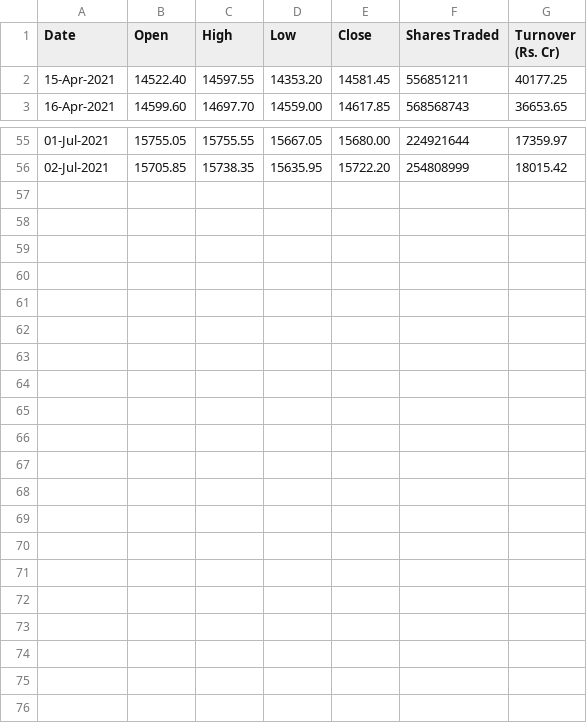
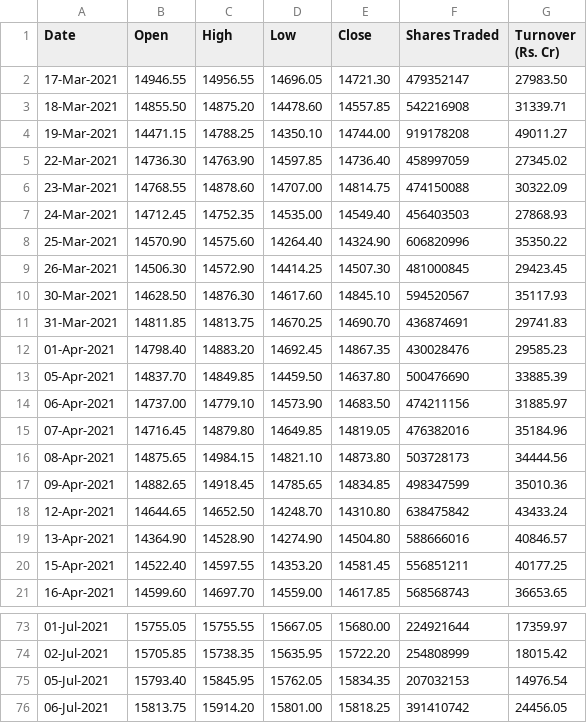
Before and after one commit to vibhumahendru/stock-testing-backend, a CSV file: stocks_core/nifty_data.csv, drawn as a sheet; only a part is shown, gaps mark what is left out; the diff names each change by its address in the sheet, - before the commit and + after, or states it on an @@ line.

Commit message:
done

```diff
--- a/stocks_core/nifty_data.csv
+++ b/stocks_core/nifty_data.csv
+row 2: 17-Mar-2021 | 14946.55 | 14956.55 | 14696.05 | 14721.30 | 479352147 | 27983.50
+row 3: 18-Mar-2021 | 14855.50 | 14875.20 | 14478.60 | 14557.85 | 542216908 | 31339.71
+row 4: 19-Mar-2021 | 14471.15 | 14788.25 | 14350.10 | 14744.00 | 919178208 | 49011.27
+row 5: 22-Mar-2021 | 14736.30 | 14763.90 | 14597.85 | 14736.40 | 458997059 | 27345.02
+row 6: 23-Mar-2021 | 14768.55 | 14878.60 | 14707.00 | 14814.75 | 474150088 | 30322.09
+row 7: 24-Mar-2021 | 14712.45 | 14752.35 | 14535.00 | 14549.40 | 456403503 | 27868.93
+row 8: 25-Mar-2021 | 14570.90 | 14575.60 | 14264.40 | 14324.90 | 606820996 | 35350.22
+row 9: 26-Mar-2021 | 14506.30 | 14572.90 | 14414.25 | 14507.30 | 481000845 | 29423.45
+row 10: 30-Mar-2021 | 14628.50 | 14876.30 | 14617.60 | 14845.10 | 594520567 | 35117.93
+row 11: 31-Mar-2021 | 14811.85 | 14813.75 | 14670.25 | 14690.70 | 436874691 | 29741.83
+row 12: 01-Apr-2021 | 14798.40 | 14883.20 | 14692.45 | 14867.35 | 430028476 | 29585.23
+row 13: 05-Apr-2021 | 14837.70 | 14849.85 | 14459.50 | 14637.80 | 500476690 | 33885.39
+row 14: 06-Apr-2021 | 14737.00 | 14779.10 | 14573.90 | 14683.50 | 474211156 | 31885.97
+row 15: 07-Apr-2021 | 14716.45 | 14879.80 | 14649.85 | 14819.05 | 476382016 | 35184.96
+row 16: 08-Apr-2021 | 14875.65 | 14984.15 | 14821.10 | 14873.80 | 503728173 | 34444.56
+row 17: 09-Apr-2021 | 14882.65 | 14918.45 | 14785.65 | 14834.85 | 498347599 | 35010.36
+row 18: 12-Apr-2021 | 14644.65 | 14652.50 | 14248.70 | 14310.80 | 638475842 | 43433.24
+row 19: 13-Apr-2021 | 14364.90 | 14528.90 | 14274.90 | 14504.80 | 588666016 | 40846.57
+row 75: 05-Jul-2021 | 15793.40 | 15845.95 | 15762.05 | 15834.35 | 207032153 | 14976.54
+row 76: 06-Jul-2021 | 15813.75 | 15914.20 | 15801.00 | 15818.25 | 391410742 | 24456.05
```
